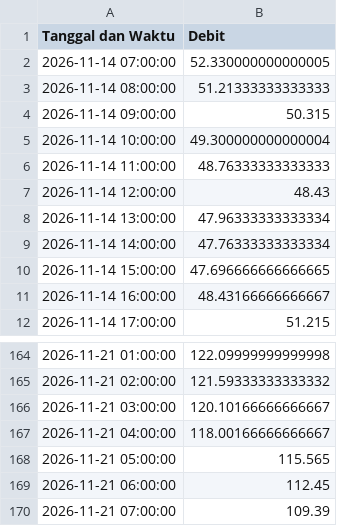
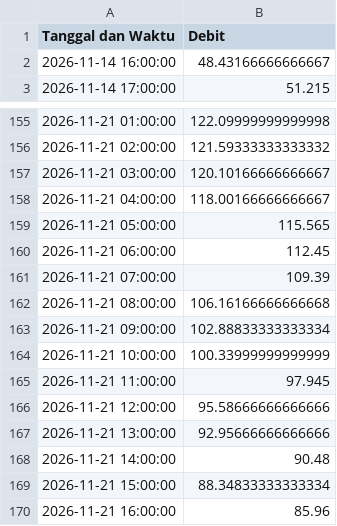
Before and after one commit to ajuneuh/prediksi-dayeuhkolot, a CSV file: Data_Debit_7Hari.csv, drawn as a sheet; only a part is shown, gaps mark what is left out.

```diff
--- a/Data_Debit_7Hari.csv
+++ b/Data_Debit_7Hari.csv
@@ -1,11 +1,2 @@
 Tanggal dan Waktu,Debit
-2026-11-14 07:00:00,52.330000000000005
-2026-11-14 08:00:00,51.21333333333333
-2026-11-14 09:00:00,50.315
-2026-11-14 10:00:00,49.300000000000004
-2026-11-14 11:00:00,48.76333333333333
-2026-11-14 12:00:00,48.43
-2026-11-14 13:00:00,47.96333333333334
-2026-11-14 14:00:00,47.76333333333334
-2026-11-14 15:00:00,47.696666666666665
 2026-11-14 16:00:00,48.43166666666667
@@ -170 +161,10 @@ Tanggal dan Waktu,Debit
 2026-11-21 07:00:00,109.39
+2026-11-21 08:00:00,106.16166666666668
+2026-11-21 09:00:00,102.88833333333334
+2026-11-21 10:00:00,100.33999999999999
+2026-11-21 11:00:00,97.945
+2026-11-21 12:00:00,95.58666666666666
+2026-11-21 13:00:00,92.95666666666666
+2026-11-21 14:00:00,90.48
+2026-11-21 15:00:00,88.34833333333334
+2026-11-21 16:00:00,85.96
```
Also changed, not shown: Data_Hujan_7Hari.csv, Prediksi_Debit_24Jam.csv, 7 other files.
